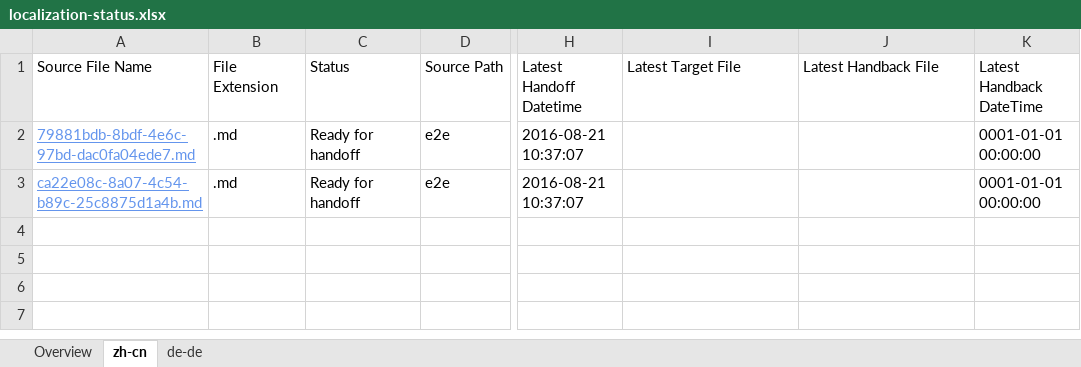
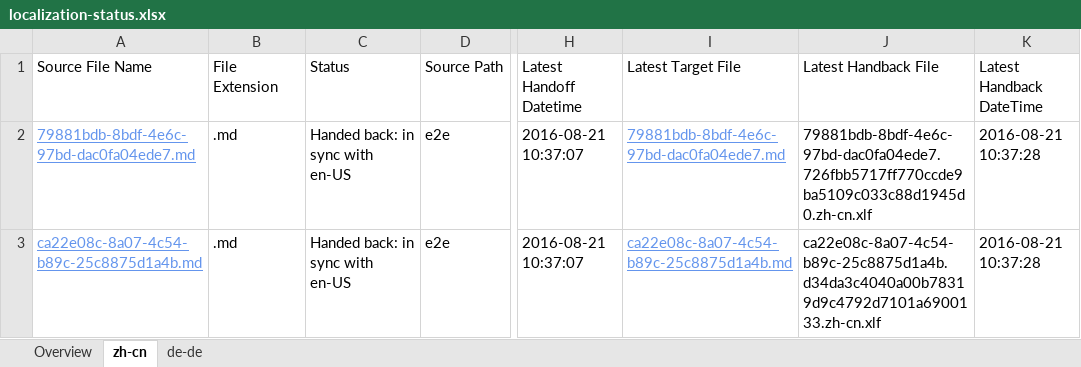
Before and after one commit to OpenLocalizationTestOrg/ol-test0-handback, an Excel workbook: ol-handback/OpenLocalizationTestOrg/ol-test0/ci/localization-status.xlsx, sheet zh-cn, drawn as a sheet; only a part is shown, gaps mark what is left out; values as stored, in another font and other column widths than the file's, no borders; table styles not drawn; the diff names each change by its address in the sheet, - before the commit and + after, or states it on an @@ line.

Commit message:
Generate Report for Handback

```diff
--- a/ol-handback/OpenLocalizationTestOrg/ol-test0/ci/localization-status.xlsx (sheet zh-cn)
+++ b/ol-handback/OpenLocalizationTestOrg/ol-test0/ci/localization-status.xlsx (sheet zh-cn)
-C2:C3 (Status): Ready for handoff
+C2:C3 (Status): Handed back: in sync with en-US
-I2 (Latest Target File): (empty)
+I2 (Latest Target File): 79881bdb-8bdf-4e6c-97bd-dac0fa04ede7.md
-J2 (Latest Handback File): (empty)
+J2 (Latest Handback File): 79881bdb-8bdf-4e6c-97bd-dac0fa04ede7.726fbb5717ff770ccde9ba5109c033c88d1945d0.zh-cn.xlf
-K2:K3 (Latest Handback DateTime): 0001-01-01 00:00:00
+K2:K3 (Latest Handback DateTime): 2016-08-21 10:37:28
-I3 (Latest Target File): (empty)
+I3 (Latest Target File): ca22e08c-8a07-4c54-b89c-25c8875d1a4b.md
-J3 (Latest Handback File): (empty)
+J3 (Latest Handback File): ca22e08c-8a07-4c54-b89c-25c8875d1a4b.d34da3c4040a00b78319d9c4792d7101a6900133.zh-cn.xlf
```
Also changed, not shown: sheet de-de, sheet Overview, 1 other file.
